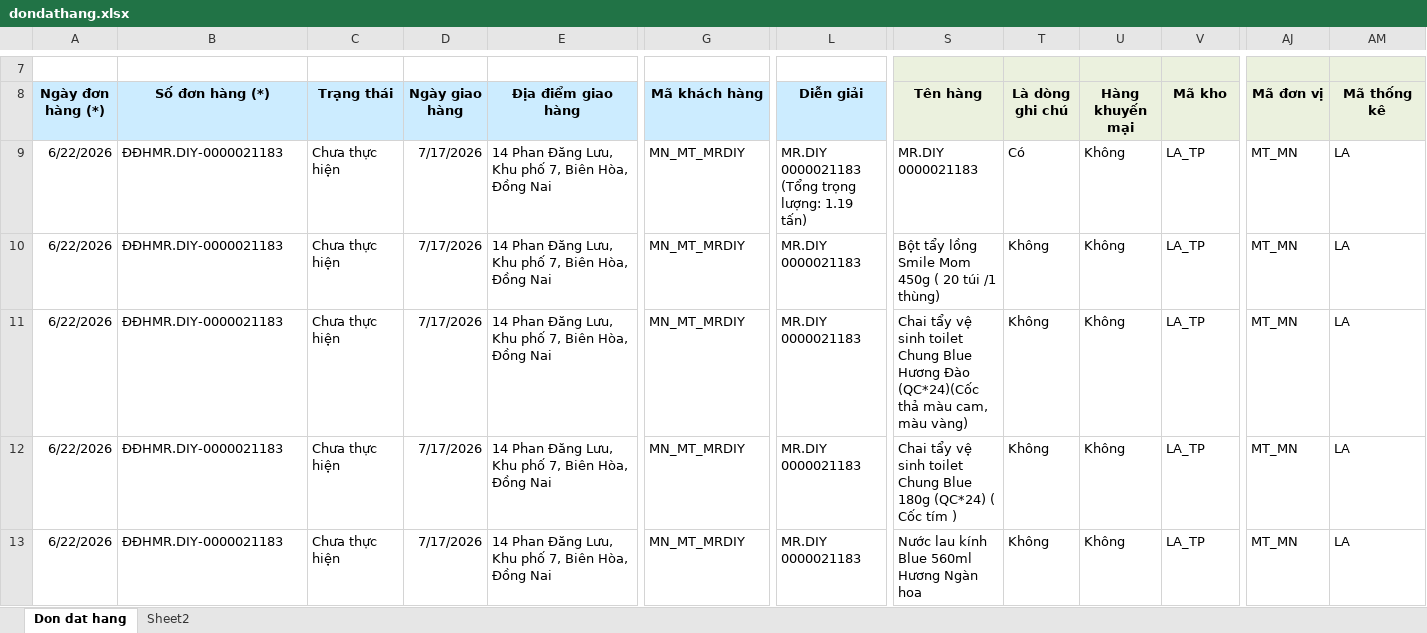
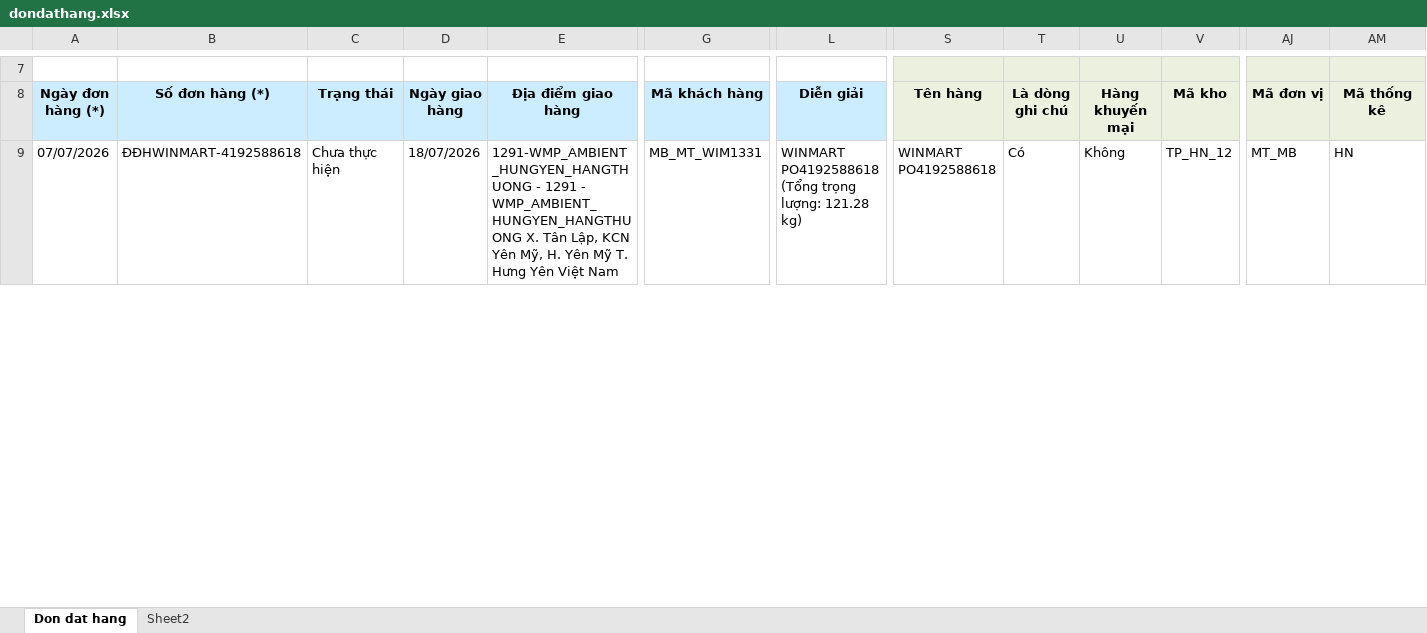
Before and after one commit to byunhuynh/xulydonhang, an Excel workbook: dondathang.xlsx, sheet Don dat hang, drawn as a sheet; only a part is shown, gaps mark what is left out; values as stored, in another font and other column widths than the file's, no borders; conditional formats not drawn; removed rows and columns are numbered as before the commit, all else as after; rows hold the shown columns only; the diff covers the shown part only; the diff names each change by its address in the sheet, - before the commit and + after, or states it on an @@ line.

Commit message:
chore: cập nhật file Excel "n hằng tay"

```diff
--- a/dondathang.xlsx (sheet Don dat hang)
+++ b/dondathang.xlsx (sheet Don dat hang)
-A9 (Ngày đơn hàng (*)): 6/22/2026
+A9 (Ngày đơn hàng (*)): 07/07/2026
-B9 (Số đơn hàng (*)): ĐĐHMR.DIY-0000021183
+B9 (Số đơn hàng (*)): ĐĐHWINMART-4192588618
-D9 (Ngày giao hàng): 7/17/2026
+D9 (Ngày giao hàng): 18/07/2026
-E9 (Địa điểm giao hàng): 14 Phan Đăng Lưu, Khu phố 7, Biên Hòa, Đồng Nai
+E9 (Địa điểm giao hàng): 1291-WMP_AMBIENT_HUNGYEN_HANGTHUONG - 1291 - WMP_AMBIENT_HUNGYEN_HANGTHUONG X. Tân Lập, KCN Yên Mỹ, H. Yên Mỹ T. Hưng Yên Việt Nam
-G9 (Mã khách hàng): MN_MT_MRDIY
+G9 (Mã khách hàng): MB_MT_WIM1331
-L9 (Diễn giải): MR.DIY 0000021183 (Tổng trọng lượng: 1.19 tấn)
+L9 (Diễn giải): WINMART PO4192588618 (Tổng trọng lượng: 121.28 kg)
-S9 (Tên hàng): MR.DIY 0000021183
+S9 (Tên hàng): WINMART PO4192588618
-V9 (Mã kho): LA_TP
+V9 (Mã kho): TP_HN_12
-AJ9 (Mã đơn vị): MT_MN
+AJ9 (Mã đơn vị): MT_MB
-AM9 (Mã thống kê): LA
+AM9 (Mã thống kê): HN
-row 10: 6/22/2026 | ĐĐHMR.DIY-0000021183 | Chưa thực hiện | 7/17/2026 | 14 Phan Đăng Lưu, Khu phố 7, Biên Hòa, Đồng Nai | MN_MT_MRDIY | MR.DIY 0000021183 | Bột tẩy lồng Smile Mom 450g ( 20 túi /1 thùng) | Không | Không | LA_TP | MT_MN | LA
-row 11: 6/22/2026 | ĐĐHMR.DIY-0000021183 | Chưa thực hiện | 7/17/2026 | 14 Phan Đăng Lưu, Khu phố 7, Biên Hòa, Đồng Nai | MN_MT_MRDIY | MR.DIY 0000021183 | Chai tẩy vệ sinh toilet Chung Blue Hương Đào (QC*24)(Cốc thả màu cam, màu vàng) | Không | Không | LA_TP | MT_MN | LA
-row 12: 6/22/2026 | ĐĐHMR.DIY-0000021183 | Chưa thực hiện | 7/17/2026 | 14 Phan Đăng Lưu, Khu phố 7, Biên Hòa, Đồng Nai | MN_MT_MRDIY | MR.DIY 0000021183 | Chai tẩy vệ sinh toilet Chung Blue 180g (QC*24) ( Cốc tím ) | Không | Không | LA_TP | MT_MN | LA
-row 13: 6/22/2026 | ĐĐHMR.DIY-0000021183 | Chưa thực hiện | 7/17/2026 | 14 Phan Đăng Lưu, Khu phố 7, Biên Hòa, Đồng Nai | MN_MT_MRDIY | MR.DIY 0000021183 | Nước lau kính Blue 560ml Hương Ngàn hoa | Không | Không | LA_TP | MT_MN | LA
```
Also changed, not shown: 13 added rows and 1 edited cell elsewhere in this sheet, data.xlsx, đơn hàng tay.xlsx, 7 other files.
